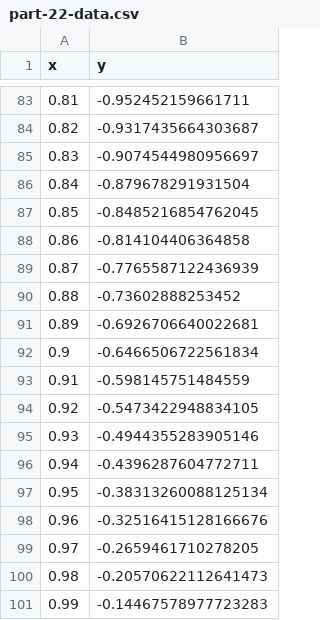
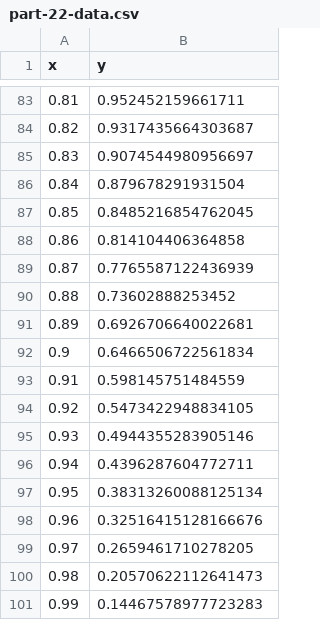
Before and after one commit to Officer-Friendly/F21DV_DataVis_Lab_DataResources, a CSV file: part-22-data.csv, drawn as a sheet; only a part is shown, gaps mark what is left out; the diff covers the shown part only.

```diff
--- a/part-22-data.csv
+++ b/part-22-data.csv
@@ -83,19 +83,19 @@ x,y
-0.81,-0.952452159661711
-0.82,-0.9317435664303687
-0.83,-0.9074544980956697
-0.84,-0.879678291931504
-0.85,-0.8485216854762045
-0.86,-0.814104406364858
-0.87,-0.7765587122436939
-0.88,-0.73602888253452
-0.89,-0.6926706640022681
-0.9,-0.6466506722561834
-0.91,-0.598145751484559
-0.92,-0.5473422948834105
-0.93,-0.4944355283905146
-0.94,-0.4396287604772711
-0.95,-0.38313260088125134
-0.96,-0.32516415128166676
-0.97,-0.2659461710278205
-0.98,-0.20570622112641473
-0.99,-0.14467578977723283
+0.81,0.952452159661711
+0.82,0.9317435664303687
+0.83,0.9074544980956697
+0.84,0.879678291931504
+0.85,0.8485216854762045
+0.86,0.814104406364858
+0.87,0.7765587122436939
+0.88,0.73602888253452
+0.89,0.6926706640022681
+0.9,0.6466506722561834
+0.91,0.598145751484559
+0.92,0.5473422948834105
+0.93,0.4944355283905146
+0.94,0.4396287604772711
+0.95,0.38313260088125134
+0.96,0.32516415128166676
+0.97,0.2659461710278205
+0.98,0.20570622112641473
+0.99,0.14467578977723283
```
Also changed, not shown: 27 edited cells elsewhere in this file.
